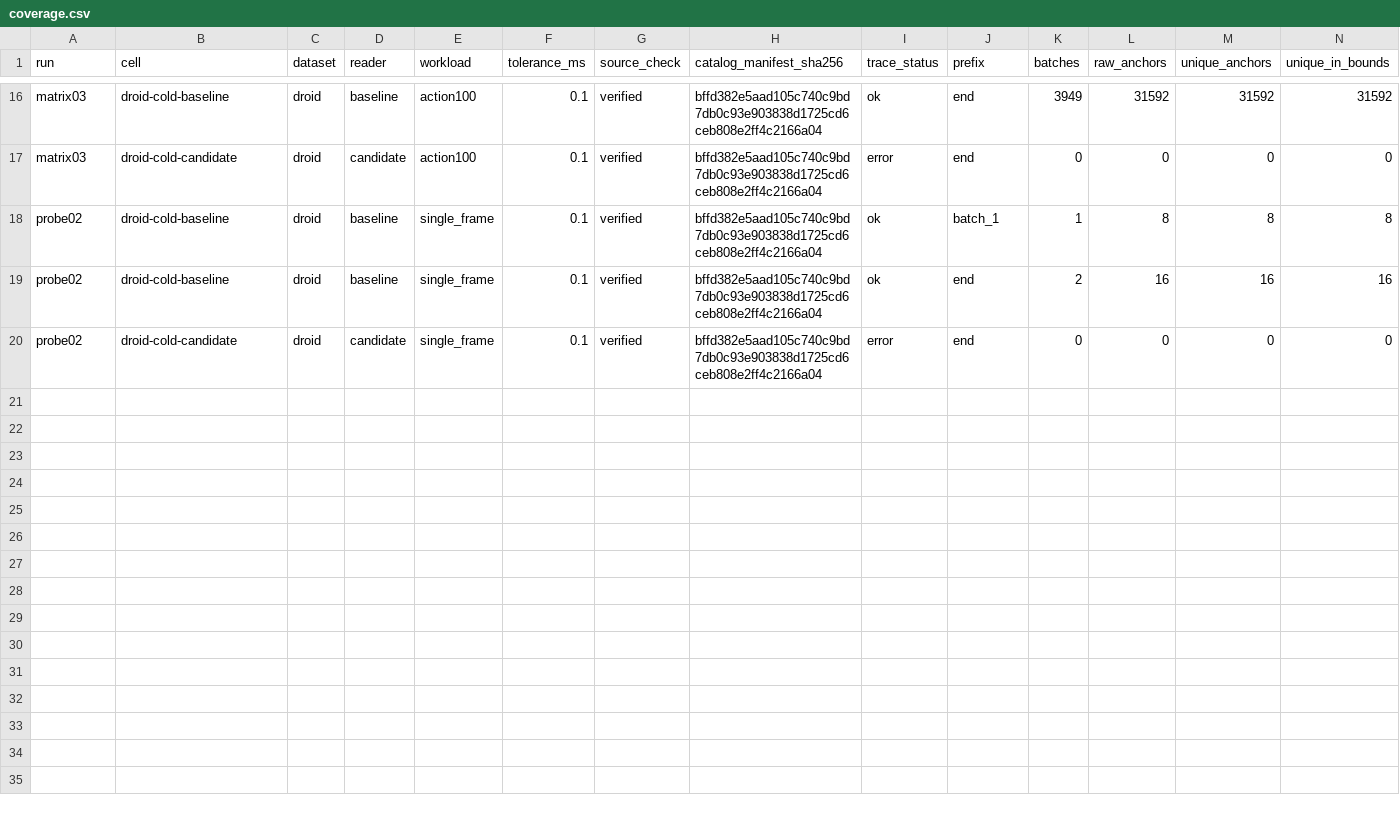
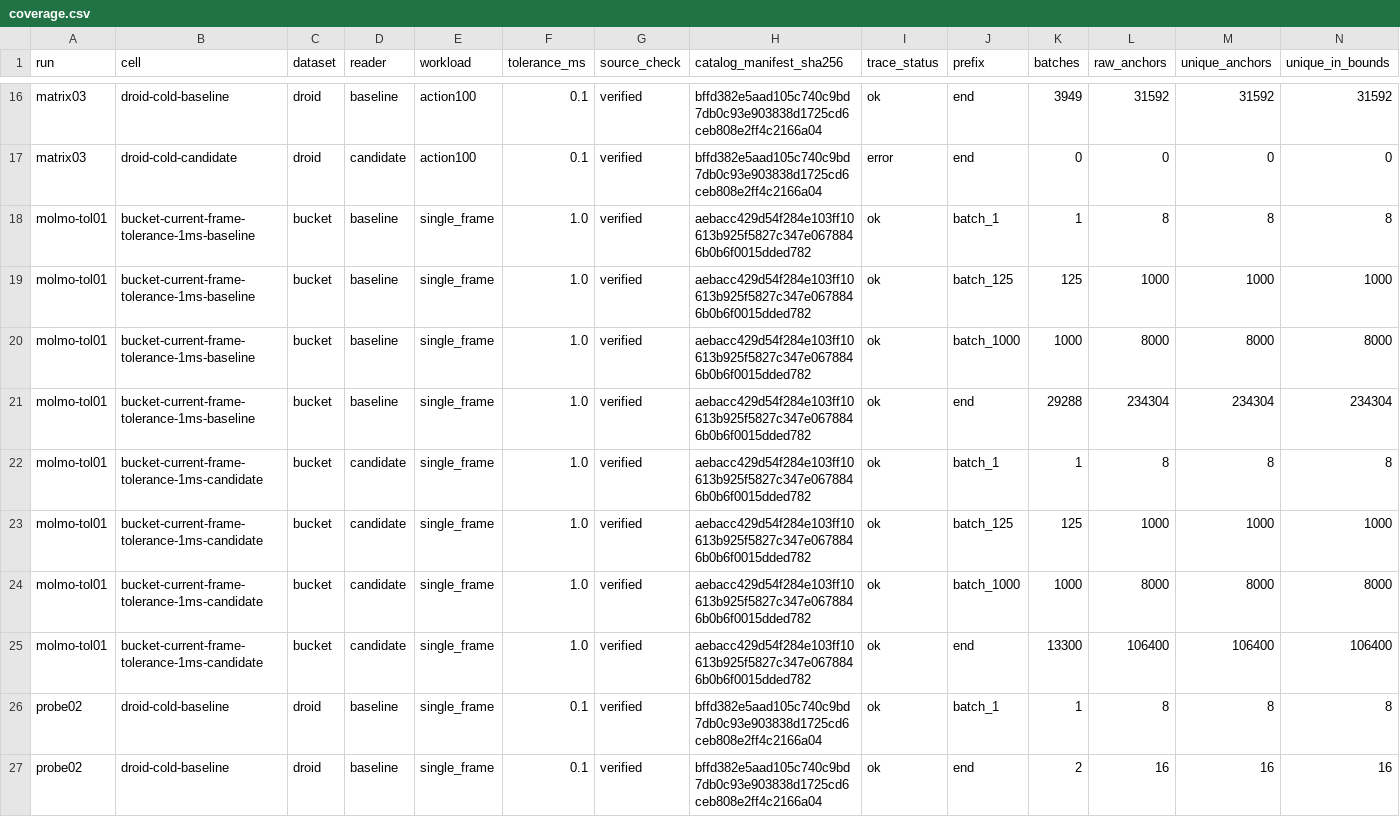
Before and after one commit to Hadrien-Cornier/lerobot-data11-bench, a CSV file: review5388/measurements/coverage.csv, drawn as a sheet; only a part is shown, gaps mark what is left out; the shorter side is filled out with more unchanged rows; rows hold the shown columns only; the diff names each change by its address in the sheet, - before the commit and + after, or states it on an @@ line.

Commit message:
Measure the Molmo startup lead and matching episode diversity through 13,300 batches

```diff
--- a/review5388/measurements/coverage.csv
+++ b/review5388/measurements/coverage.csv
+row 18: molmo-tol01 | bucket-current-frame-tolerance-1ms-baseline | bucket | baseline | single_frame | 1.0 | verified | aebacc429d54f284e103ff10613b925f5827c347e0678846b0b6f0015dded782 | ok | batch_1 | 1 | 8 | 8 | 8
+row 19: molmo-tol01 | bucket-current-frame-tolerance-1ms-baseline | bucket | baseline | single_frame | 1.0 | verified | aebacc429d54f284e103ff10613b925f5827c347e0678846b0b6f0015dded782 | ok | batch_125 | 125 | 1000 | 1000 | 1000
+row 20: molmo-tol01 | bucket-current-frame-tolerance-1ms-baseline | bucket | baseline | single_frame | 1.0 | verified | aebacc429d54f284e103ff10613b925f5827c347e0678846b0b6f0015dded782 | ok | batch_1000 | 1000 | 8000 | 8000 | 8000
+row 21: molmo-tol01 | bucket-current-frame-tolerance-1ms-baseline | bucket | baseline | single_frame | 1.0 | verified | aebacc429d54f284e103ff10613b925f5827c347e0678846b0b6f0015dded782 | ok | end | 29288 | 234304 | 234304 | 234304
+row 22: molmo-tol01 | bucket-current-frame-tolerance-1ms-candidate | bucket | candidate | single_frame | 1.0 | verified | aebacc429d54f284e103ff10613b925f5827c347e0678846b0b6f0015dded782 | ok | batch_1 | 1 | 8 | 8 | 8
+row 23: molmo-tol01 | bucket-current-frame-tolerance-1ms-candidate | bucket | candidate | single_frame | 1.0 | verified | aebacc429d54f284e103ff10613b925f5827c347e0678846b0b6f0015dded782 | ok | batch_125 | 125 | 1000 | 1000 | 1000
+row 24: molmo-tol01 | bucket-current-frame-tolerance-1ms-candidate | bucket | candidate | single_frame | 1.0 | verified | aebacc429d54f284e103ff10613b925f5827c347e0678846b0b6f0015dded782 | ok | batch_1000 | 1000 | 8000 | 8000 | 8000
+row 25: molmo-tol01 | bucket-current-frame-tolerance-1ms-candidate | bucket | candidate | single_frame | 1.0 | verified | aebacc429d54f284e103ff10613b925f5827c347e0678846b0b6f0015dded782 | ok | end | 13300 | 106400 | 106400 | 106400
```
Also changed, not shown: review5388/measurements/comparison.csv, 5 other files.
